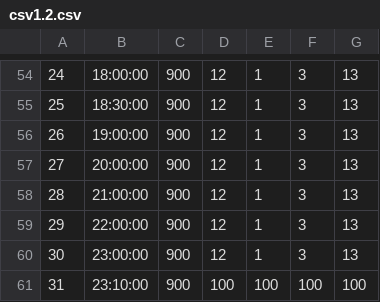
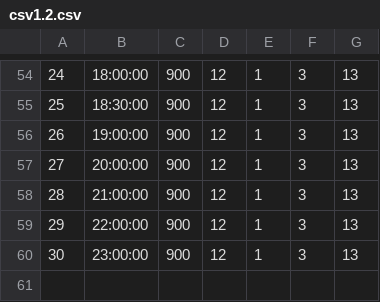
Before and after one commit to vandinhchuong/vdcproject, a CSV file: csv1.2.csv, drawn as a sheet; only a part is shown, gaps mark what is left out; the diff names each change by its address in the sheet, - before the commit and + after, or states it on an @@ line.

Commit message:
Update csv1.2.csv

```diff
--- a/csv1.2.csv
+++ b/csv1.2.csv
-row 61: 31 | 23:10:00 | 900 | 100 | 100 | 100 | 100
```
